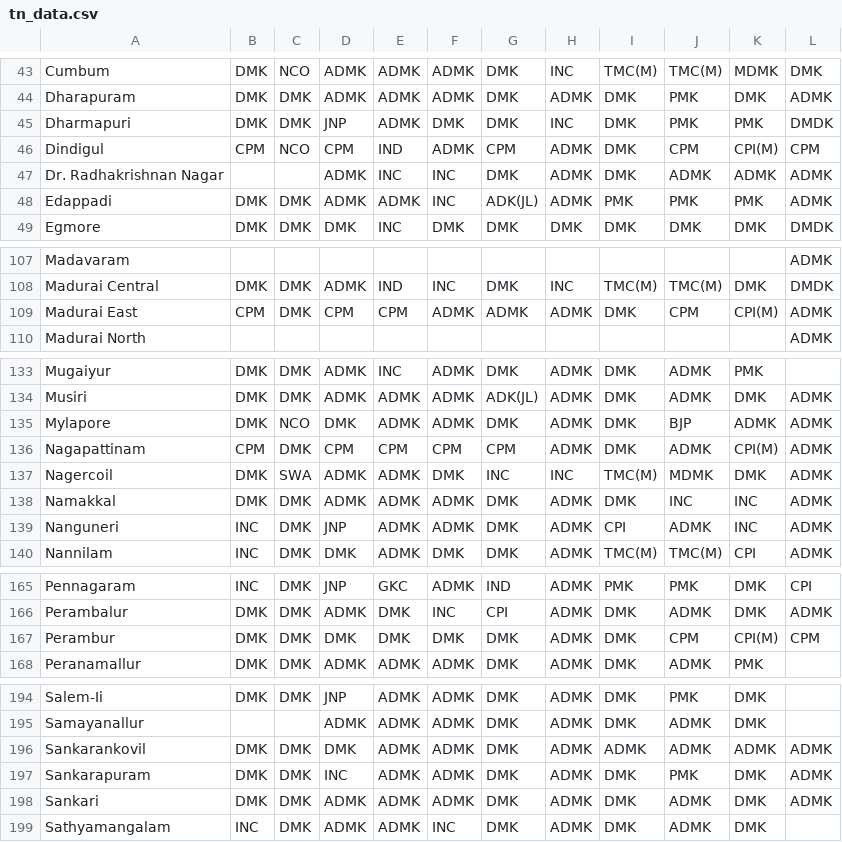
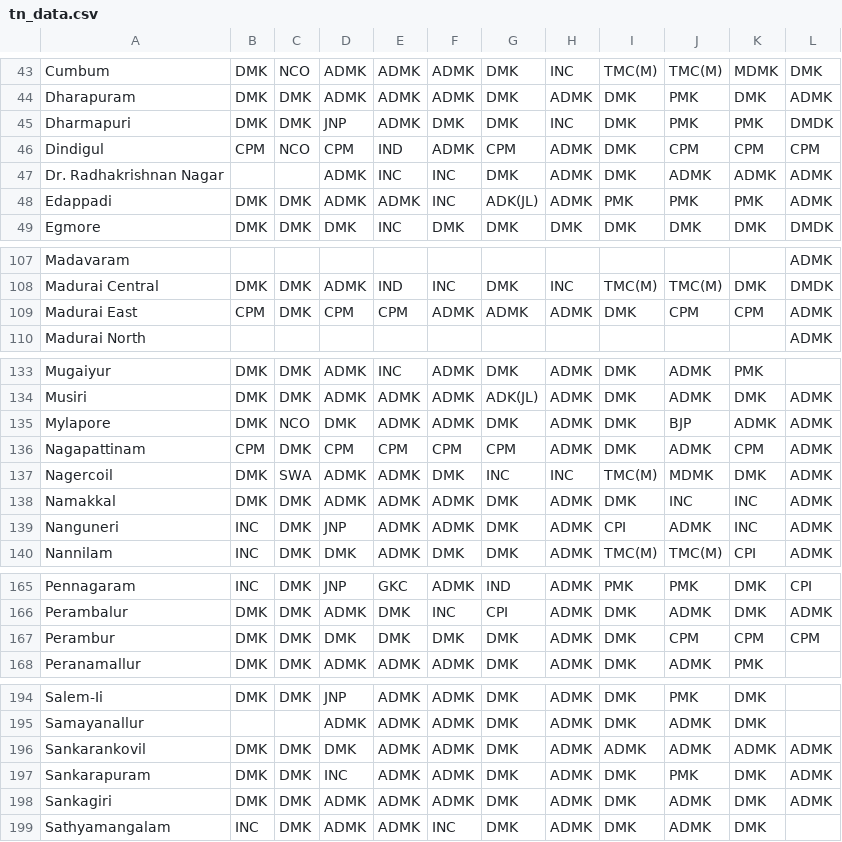
Before and after one commit to Data-Analytics/data-analytics.github.io, a CSV file: Election_Data/tn_data.csv, drawn as a sheet; only a part is shown, gaps mark what is left out; the diff covers the shown part only.

```diff
--- a/Election_Data/tn_data.csv
+++ b/Election_Data/tn_data.csv
@@ -45,3 +45,3 @@ Dharapuram,DMK,DMK,ADMK,ADMK,ADMK,DMK,ADMK,DMK,PMK,DMK,ADMK
 Dharmapuri,DMK,DMK,JNP,ADMK,DMK,DMK,INC,DMK,PMK,PMK,DMDK
-Dindigul,CPM,NCO,CPM,IND,ADMK,CPM,ADMK,DMK,CPM,CPI(M),CPM
+Dindigul,CPM,NCO,CPM,IND,ADMK,CPM,ADMK,DMK,CPM,CPM,CPM
 Dr. Radhakrishnan Nagar,,,ADMK,INC,INC,DMK,ADMK,DMK,ADMK,ADMK,ADMK
@@ -108,3 +108,3 @@ Madavaram,,,,,,,,,,,ADMK
 Madurai Central,DMK,DMK,ADMK,IND,INC,DMK,INC,TMC(M),TMC(M),DMK,DMDK
-Madurai East,CPM,DMK,CPM,CPM,ADMK,ADMK,ADMK,DMK,CPM,CPI(M),ADMK
+Madurai East,CPM,DMK,CPM,CPM,ADMK,ADMK,ADMK,DMK,CPM,CPM,ADMK
 Madurai North,,,,,,,,,,,ADMK
@@ -135,3 +135,3 @@ Musiri,DMK,DMK,ADMK,ADMK,ADMK,ADK(JL),ADMK,DMK,ADMK,DMK,ADMK
 Mylapore,DMK,NCO,DMK,ADMK,ADMK,DMK,ADMK,DMK,BJP,ADMK,ADMK
-Nagapattinam,CPM,DMK,CPM,CPM,CPM,CPM,ADMK,DMK,ADMK,CPI(M),ADMK
+Nagapattinam,CPM,DMK,CPM,CPM,CPM,CPM,ADMK,DMK,ADMK,CPM,ADMK
 Nagercoil,DMK,SWA,ADMK,ADMK,DMK,INC,INC,TMC(M),MDMK,DMK,ADMK
@@ -166,3 +166,3 @@ Pennagaram,INC,DMK,JNP,GKC,ADMK,IND,ADMK,PMK,PMK,DMK,CPI
 Perambalur,DMK,DMK,ADMK,DMK,INC,CPI,ADMK,DMK,ADMK,DMK,ADMK
-Perambur,DMK,DMK,DMK,DMK,DMK,DMK,ADMK,DMK,CPM,CPI(M),CPM
+Perambur,DMK,DMK,DMK,DMK,DMK,DMK,ADMK,DMK,CPM,CPM,CPM
 Peranamallur,DMK,DMK,ADMK,ADMK,ADMK,DMK,ADMK,DMK,ADMK,PMK,
@@ -197,3 +197,3 @@ Sankarankovil,DMK,DMK,DMK,ADMK,ADMK,DMK,ADMK,ADMK,ADMK,ADMK,ADMK
 Sankarapuram,DMK,DMK,INC,ADMK,ADMK,DMK,ADMK,DMK,PMK,DMK,ADMK
-Sankari,DMK,DMK,ADMK,ADMK,ADMK,DMK,ADMK,DMK,ADMK,DMK,ADMK
+Sankagiri,DMK,DMK,ADMK,ADMK,ADMK,DMK,ADMK,DMK,ADMK,DMK,ADMK
 Sathyamangalam,INC,DMK,ADMK,ADMK,INC,DMK,ADMK,DMK,ADMK,DMK,
```
Also changed, not shown: 1 removed row and 19 edited cells elsewhere in this file, 2 other files.
